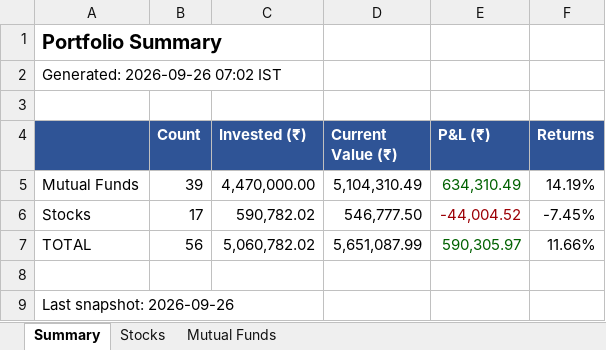
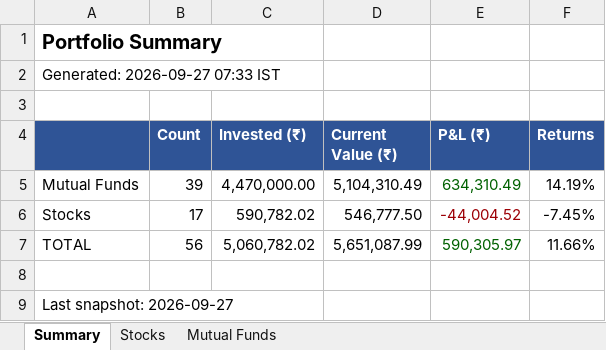
Before and after one commit to greenteamz/track_fin, an Excel workbook: portfolio_report.xlsx, sheet Summary, drawn as a sheet; values as stored, in another font and other column widths than the file's, no borders; the diff names each change by its address in the sheet, - before the commit and + after, or states it on an @@ line.

```diff
--- a/portfolio_report.xlsx (sheet Summary)
+++ b/portfolio_report.xlsx (sheet Summary)
-A2: Generated: 2026-09-26 07:02 IST
+A2: Generated: 2026-09-27 07:33 IST
-A9: Last snapshot: 2026-09-26
+A9: Last snapshot: 2026-09-27
```
Also changed, not shown: sheet Stocks, sheet Mutual Funds.
